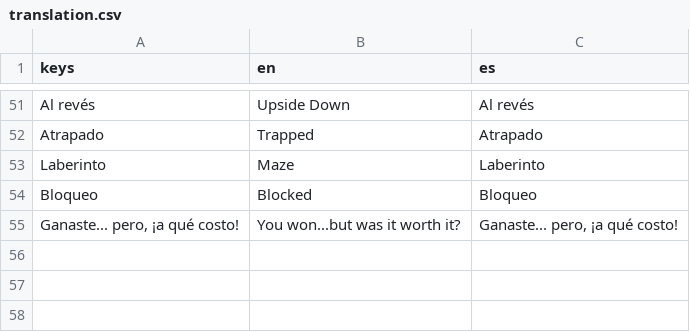
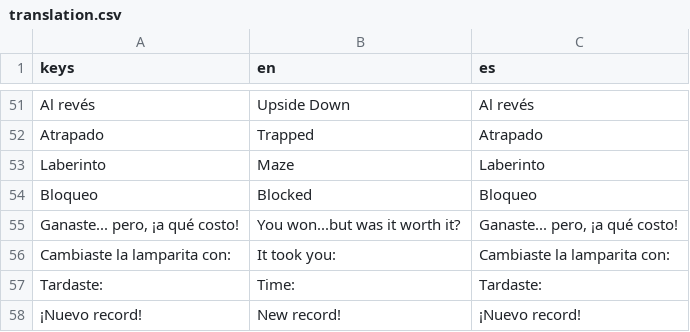
Before and after one commit to JuanFdS/ggj2024, a CSV file: i18n/translation.csv, drawn as a sheet; only a part is shown, gaps mark what is left out.

```diff
--- a/i18n/translation.csv
+++ b/i18n/translation.csv
@@ -55 +55,4 @@ Bloqueo,Blocked,Bloqueo
 "Ganaste... pero, ¡a qué costo!","You won...but was it worth it?","Ganaste... pero, ¡a qué costo!"
+"Cambiaste la lamparita con:","It took you:","Cambiaste la lamparita con:"
+"Tardaste:","Time:","Tardaste:"
+"¡Nuevo record!","New record!","¡Nuevo record!"
```
Also changed, not shown: 4 other files.
